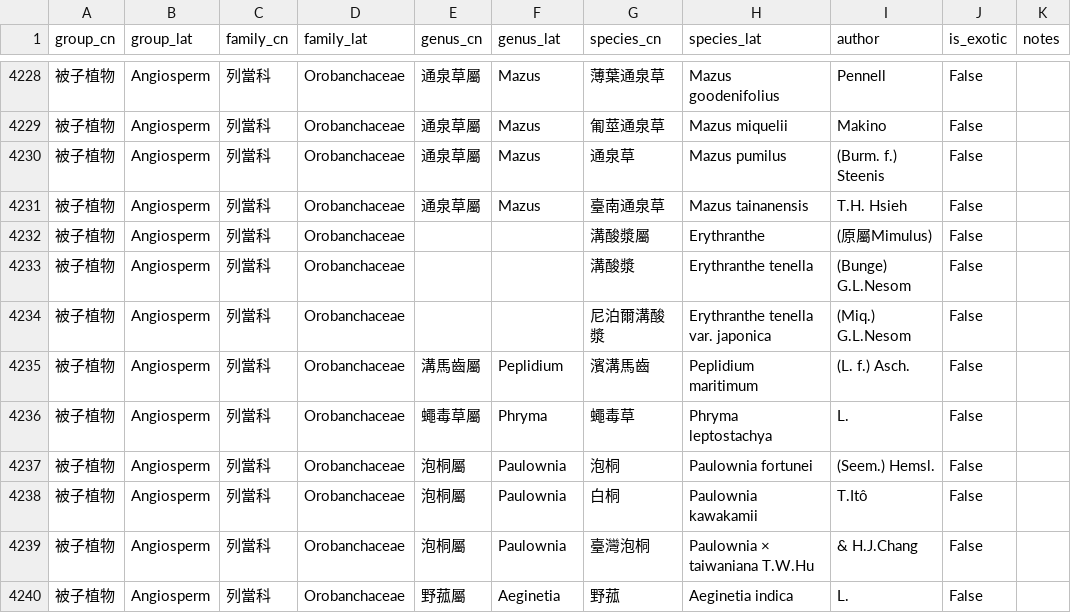
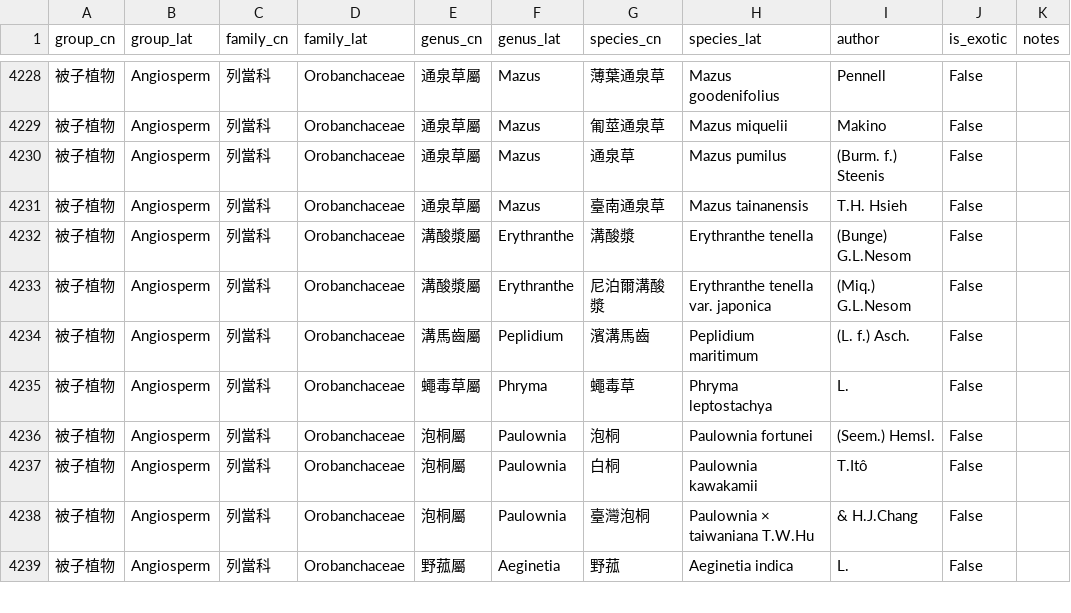
Before and after one commit to Bahamutzerox/taiwan-seed-plants, a CSV file: data/species.csv, drawn as a sheet; only a part is shown, gaps mark what is left out.

```diff
--- a/data/species.csv
+++ b/data/species.csv
@@ -4231,5 +4231,4 @@ group_cn,group_lat,family_cn,family_lat,genus_cn,genus_lat,species_cn,species_la
 被子植物,Angiosperm,列當科,Orobanchaceae,通泉草屬,Mazus,臺南通泉草,Mazus tainanensis,T.H. Hsieh,False,
-被子植物,Angiosperm,列當科,Orobanchaceae,,,溝酸漿屬,Erythranthe,(原屬Mimulus),False,
-被子植物,Angiosperm,列當科,Orobanchaceae,,,溝酸漿,Erythranthe tenella,(Bunge) G.L.Nesom,False,
-被子植物,Angiosperm,列當科,Orobanchaceae,,,尼泊爾溝酸漿,Erythranthe tenella var. japonica,(Miq.) G.L.Nesom,False,
+被子植物,Angiosperm,列當科,Orobanchaceae,溝酸漿屬,Erythranthe,溝酸漿,Erythranthe tenella,(Bunge) G.L.Nesom,False,
+被子植物,Angiosperm,列當科,Orobanchaceae,溝酸漿屬,Erythranthe,尼泊爾溝酸漿,Erythranthe tenella var. japonica,(Miq.) G.L.Nesom,False,
 被子植物,Angiosperm,列當科,Orobanchaceae,溝馬齒屬,Peplidium,濱溝馬齒,Peplidium maritimum,(L. f.) Asch.,False,
```
